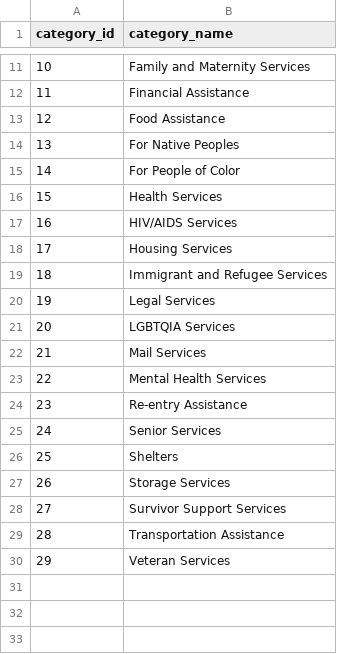
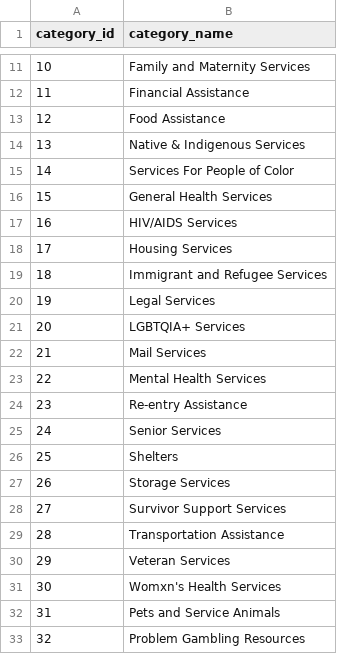
Before and after one commit to Real-Change/emerald-city-resource-guide, a CSV file: category.csv, drawn as a sheet; only a part is shown, gaps mark what is left out.

```diff
--- a/category.csv
+++ b/category.csv
@@ -13,5 +13,5 @@ category_id,category_name
 12,Food Assistance
-13,For Native Peoples
-14,For People of Color
-15,Health Services
+13,Native & Indigenous Services
+14,Services For People of Color
+15,General Health Services
 16,HIV/AIDS Services
@@ -20,3 +20,3 @@ category_id,category_name
 19,Legal Services
-20,LGBTQIA Services
+20,LGBTQIA+ Services
 21,Mail Services
@@ -30 +30,4 @@ category_id,category_name
 29,Veteran Services
+30,Womxn's Health Services
+31,Pets and Service Animals
+32,Problem Gambling Resources
```
Also changed, not shown: organization_x_category.csv, 24 other files.
